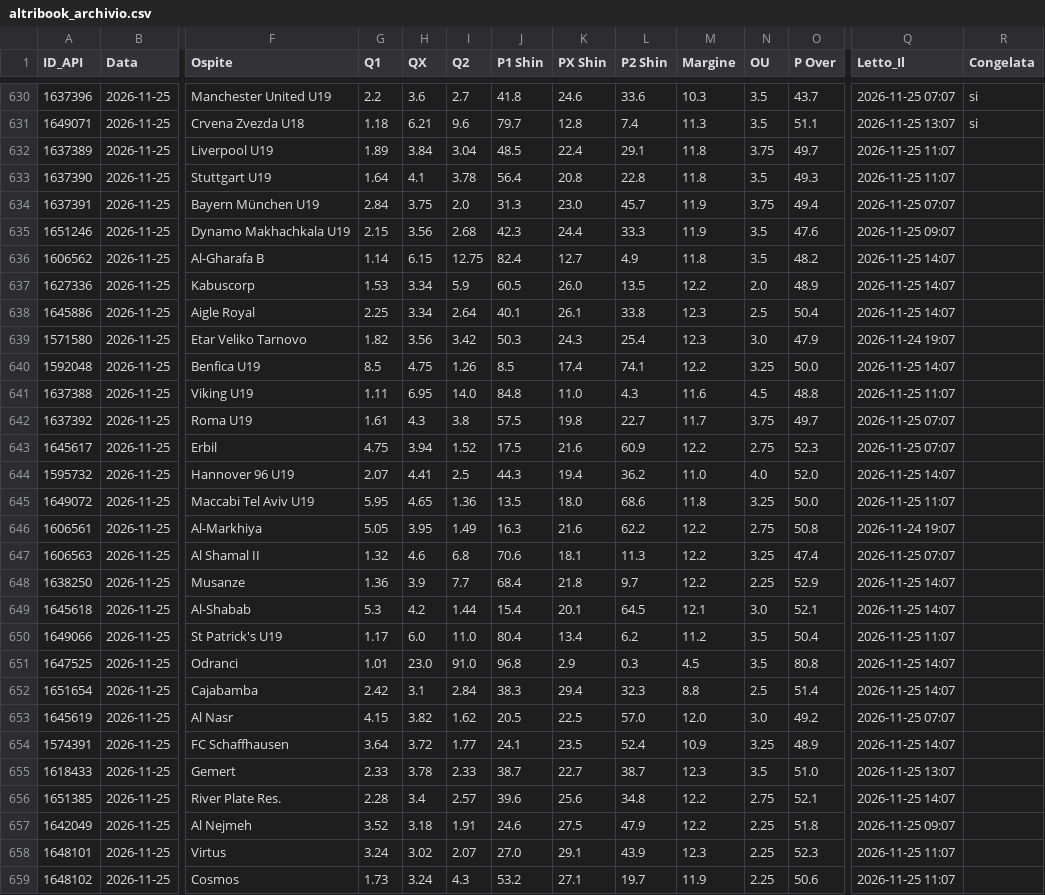
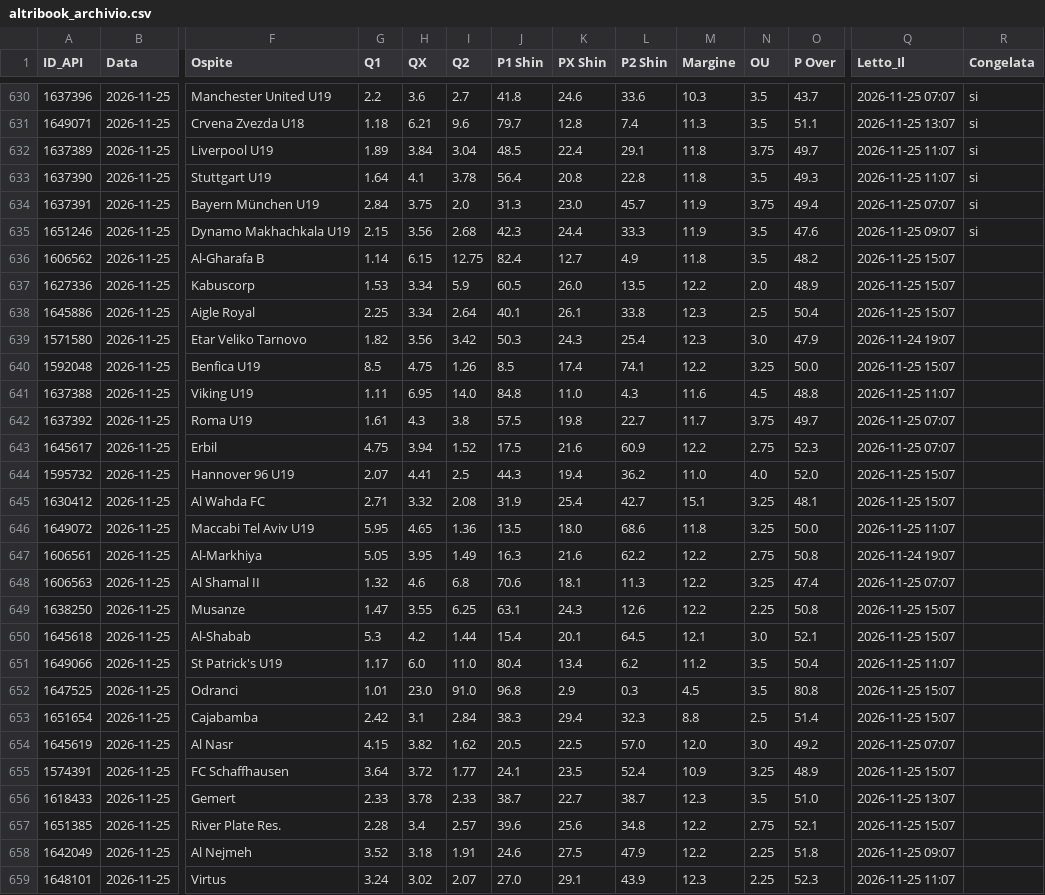
Before and after one commit to Caltiki/pronostici-repo, a CSV file: altribook_archivio.csv, drawn as a sheet; only a part is shown, gaps mark what is left out; the shorter side is filled out with more unchanged rows; addresses are those after the commit; rows hold the shown columns only; the diff covers the shown part only; the diff names each change by its address in the sheet, - before the commit and + after, or states it on an @@ line.

```diff
--- a/altribook_archivio.csv
+++ b/altribook_archivio.csv
-R632:R635 (Congelata): (empty)
+R632:R635 (Congelata): si
-Q636:Q638 (Letto_Il): 2026-11-25 14:07
+Q636:Q638 (Letto_Il): 2026-11-25 15:07
-Q640 (Letto_Il): 2026-11-25 14:07
+Q640 (Letto_Il): 2026-11-25 15:07
-Q644 (Letto_Il): 2026-11-25 14:07
+Q644 (Letto_Il): 2026-11-25 15:07
+row 645: 1630412 | 2026-11-25 | Al Wahda FC | 2.71 | 3.32 | 2.08 | 31.9 | 25.4 | 42.7 | 15.1 | 3.25 | 48.1 | 2026-11-25 15:07
-G649 (Q1): 1.36
+G649 (Q1): 1.47
-H649 (QX): 3.9
+H649 (QX): 3.55
-I649 (Q2): 7.7
+I649 (Q2): 6.25
-J649 (P1 Shin): 68.4
+J649 (P1 Shin): 63.1
-K649 (PX Shin): 21.8
+K649 (PX Shin): 24.3
-L649 (P2 Shin): 9.7
+L649 (P2 Shin): 12.6
-O649 (P Over): 52.9
+O649 (P Over): 50.8
-Q649:Q650 (Letto_Il): 2026-11-25 14:07
+Q649:Q650 (Letto_Il): 2026-11-25 15:07
-Q652:Q653 (Letto_Il): 2026-11-25 14:07
+Q652:Q653 (Letto_Il): 2026-11-25 15:07
-Q655 (Letto_Il): 2026-11-25 14:07
+Q655 (Letto_Il): 2026-11-25 15:07
-Q657 (Letto_Il): 2026-11-25 14:07
+Q657 (Letto_Il): 2026-11-25 15:07
```
Also changed, not shown: 11 edited cells elsewhere in this file, best_archivio.csv, pinnacle_archivio.csv, 15 other files.
